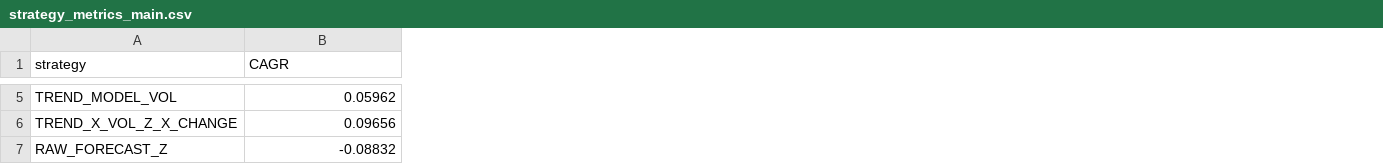
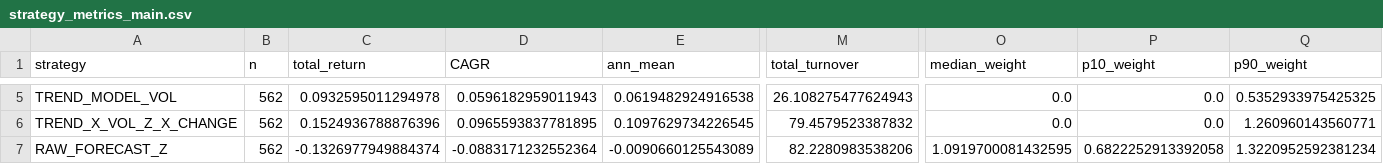
Before and after one commit to tonykark1/btc-realized-volatility, a CSV file: results/strategy_lab/strategy_metrics_main.csv, drawn as a sheet; only a part is shown, gaps mark what is left out; addresses are those after the commit; the diff covers the shown part only; the diff names each change by its address in the sheet, - before the commit and + after, or states it on an @@ line.

```diff
--- a/results/strategy_lab/strategy_metrics_main.csv
+++ b/results/strategy_lab/strategy_metrics_main.csv
+column B (n), rows 5-7: all 562
+column C (total_return), rows 5-7: 0.0932595011294978 | 0.1524936788876396 | -0.1326977949884374
+column E (ann_mean), rows 5-7: 0.0619482924916538 | 0.1097629734226545 | -0.0090660125543089
+column M (total_turnover), rows 5-7: 26.108275477624943 | 79.4579523387832 | 82.2280983538206
+column O (median_weight), rows 5-7: 0.0 | 0.0 | 1.0919700081432595
+column P (p10_weight), rows 5-7: 0.0 | 0.0 | 0.6822252913392058
+column Q (p90_weight), rows 5-7: 0.5352933975425325 | 1.260960143560771 | 1.3220952592381234
-D5 (CAGR): 0.05962
+D5 (CAGR): 0.0596182959011943
-D6 (CAGR): 0.09656
+D6 (CAGR): 0.0965593837781895
-D7 (CAGR): -0.08832
+D7 (CAGR): -0.0883171232552364
```
Also changed, not shown: 1 added row, 1 removed row and 122 edited cells elsewhere in this file.
